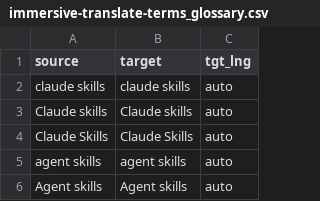
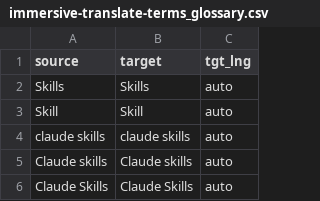
Before and after one commit to jeejeeguan/immersive-translate-terms, a CSV file: immersive-translate-terms_glossary.csv, drawn as a sheet; only a part is shown; the shorter side is filled out with more unchanged rows; the diff names each change by its address in the sheet, - before the commit and + after, or states it on an @@ line.

Commit message:
update immersive-translate-terms_glossary.csv

```diff
--- a/immersive-translate-terms_glossary.csv
+++ b/immersive-translate-terms_glossary.csv
+row 2: Skills | Skills | auto
+row 3: Skill | Skill | auto
```
